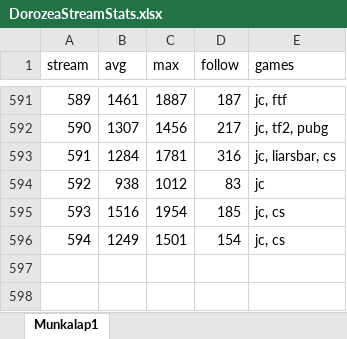
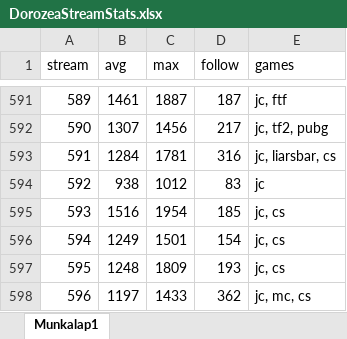
Before and after one commit to balintkardos/ChatlogDorozea, an Excel workbook: DorozeaStreamStats.xlsx, sheet Munkalap1, drawn as a sheet; only a part is shown, gaps mark what is left out; values as stored, in another font and other column widths than the file's, no borders; charts and pictures not drawn; the diff names each change by its address in the sheet, - before the commit and + after, or states it on an @@ line.

```diff
--- a/DorozeaStreamStats.xlsx (sheet Munkalap1)
+++ b/DorozeaStreamStats.xlsx (sheet Munkalap1)
+row 597: 595 | 1248 | 1809 | 193 | jc, cs
+row 598: 596 | 1197 | 1433 | 362 | jc, mc, cs
```
Also changed, not shown: 5 other files.
